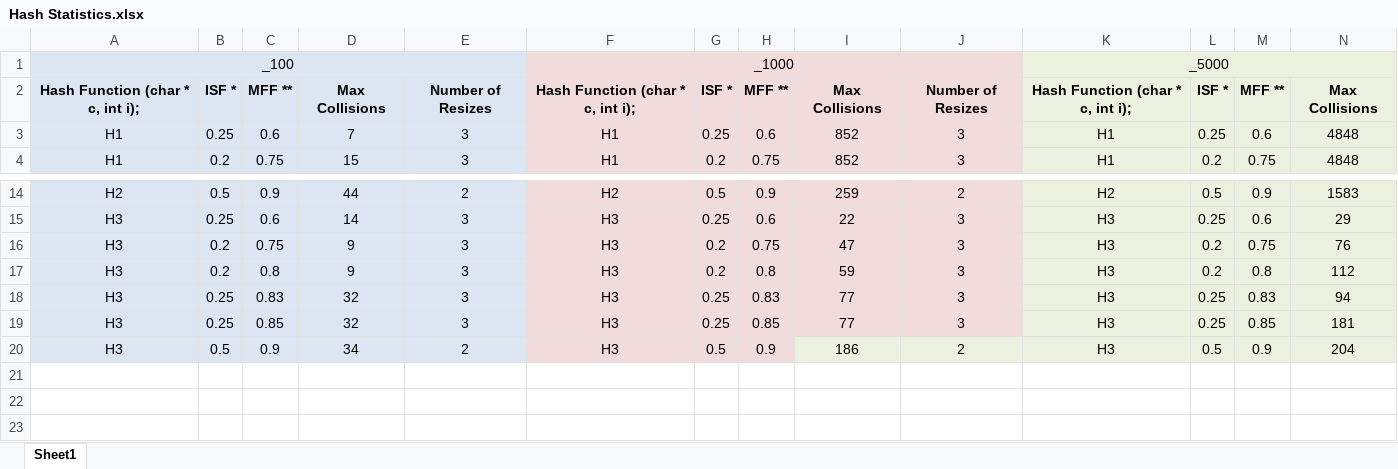
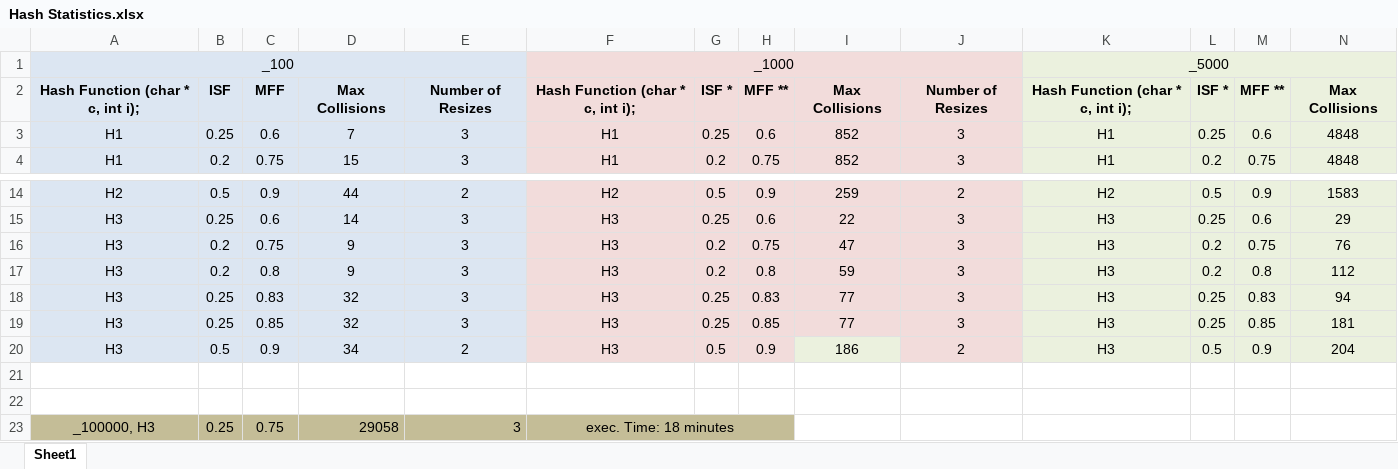
Before and after one commit to AC-2015-Sem2/DSA-lab, an Excel workbook: 30411/Papp - Szentannai G. Gergo/Assignment 7 - Hash Tables (Open Addressing)/Hash Statistics.xlsx, sheet Sheet1, drawn as a sheet; only a part is shown, gaps mark what is left out; values as stored, in another font and other column widths than the file's, no borders; conditional formats not drawn; rows hold the shown columns only; the diff names each change by its address in the sheet, - before the commit and + after, or states it on an @@ line.

```diff
--- a/30411/Papp - Szentannai G. Gergo/Assignment 7 - Hash Tables (Open Addressing)/Hash Statistics.xlsx (sheet Sheet1)
+++ b/30411/Papp - Szentannai G. Gergo/Assignment 7 - Hash Tables (Open Addressing)/Hash Statistics.xlsx (sheet Sheet1)
-B2: ISF *
+B2: ISF
-C2: MFF **
+C2: MFF
+row 21: (empty)
+row 22: (empty)
+row 23: _100000, H3 | 0.25 | 0.75 | 29058 | 3 | exec. Time: 18 minutes
```
Also changed, not shown: 5 other files.
